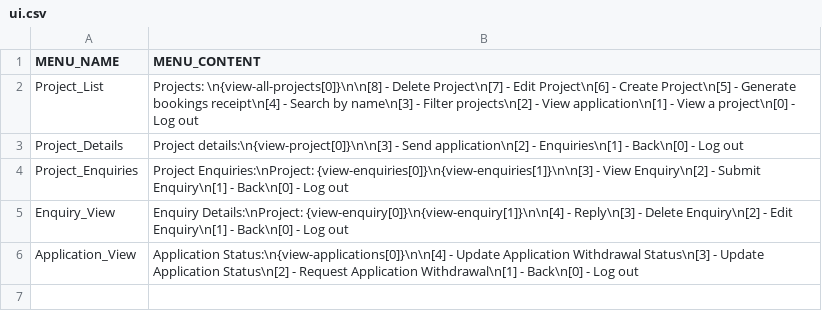
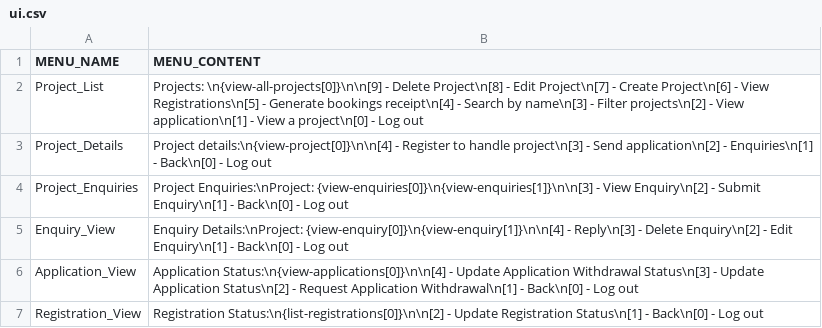
Before and after one commit to Behem07h/SC2002, a CSV file: data/ui_cfg/ui.csv, drawn as a sheet.

Commit message:
added registration to ui for testing (untested) and to better understand user input flow

```diff
--- a/data/ui_cfg/ui.csv
+++ b/data/ui_cfg/ui.csv
@@ -1,4 +1,4 @@
 MENU_NAME           , MENU_CONTENT,
-Project_List        , Projects: \n{view-all-projects[0]}\n\n[8] - Delete Project\n[7] - Edit Project\n[6] - Create Project\n[5] - Generate bookings receipt\n[4] - Search by name\n[3] - Filter projects\n[2] - View application\n[1] - View a project\n[0] - Log out,
-Project_Details     , Project details:\n{view-project[0]}\n\n[3] - Send application\n[2] - Enquiries\n[1] - Back\n[0] - Log out,
+Project_List        , Projects: \n{view-all-projects[0]}\n\n[9] - Delete Project\n[8] - Edit Project\n[7] - Create Project\n[6] - View Registrations\n[5] - Generate bookings receipt\n[4] - Search by name\n[3] - Filter projects\n[2] - View application\n[1] - View a project\n[0] - Log out,
+Project_Details     , Project details:\n{view-project[0]}\n\n[4] - Register to handle project\n[3] - Send application\n[2] - Enquiries\n[1] - Back\n[0] - Log out,
 Project_Enquiries   , Project Enquiries:\nProject: {view-enquiries[0]}\n{view-enquiries[1]}\n\n[3] - View Enquiry\n[2] - Submit Enquiry\n[1] - Back\n[0] - Log out,
@@ -6 +6,2 @@ Enquiry_View        , Enquiry Details:\nProject: {view-enquiry[0]}\n{view-enquir
 Application_View    , Application Status:\n{view-applications[0]}\n\n[4] - Update Application Withdrawal Status\n[3] - Update Application Status\n[2] - Request Application Withdrawal\n[1] - Back\n[0] - Log out
+Registration_View   , Registration Status:\n{list-registrations[0]}\n\n[2] - Update Registration Status\n[1] - Back\n[0] - Log out
```
Also changed, not shown: data/ui_cfg/ui_connections.csv, data/ui_cfg/ui_fns.csv, 3 other files.
